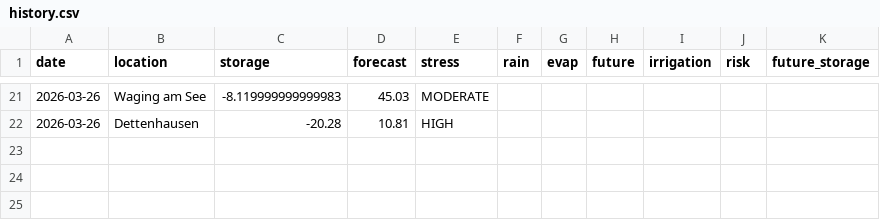
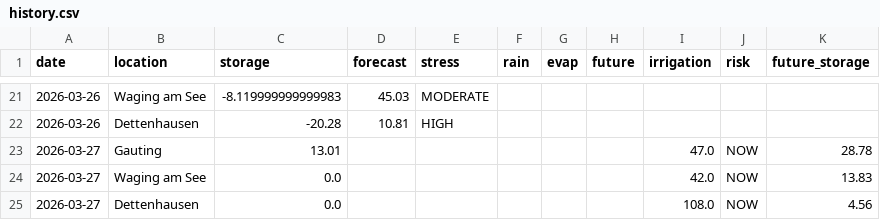
Before and after one commit to molitor76-creator/tree-drought-monitor, a CSV file: data/history.csv, drawn as a sheet; only a part is shown, gaps mark what is left out.

Commit message:
update drought monitor data

```diff
--- a/data/history.csv
+++ b/data/history.csv
@@ -22 +22,4 @@ date,location,storage,forecast,stress,rain,evap,future,irrigation,risk,future_st
 2026-03-26,Dettenhausen,-20.28,10.81,HIGH,,,,,,
+2026-03-27,Gauting,13.01,,,,,,47.0,NOW,28.78
+2026-03-27,Waging am See,0.0,,,,,,42.0,NOW,13.83
+2026-03-27,Dettenhausen,0.0,,,,,,108.0,NOW,4.56
```
Also changed, not shown: 1 other file.
